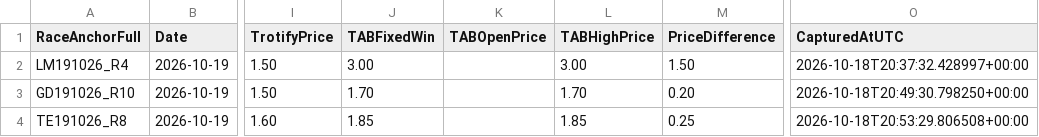
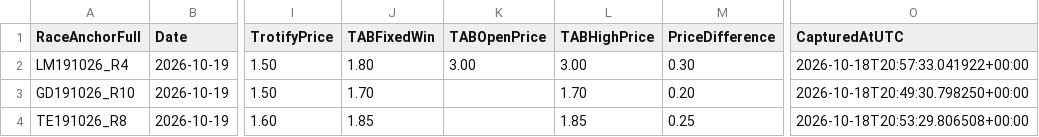
Before and after one commit to harnessapp/Trotify, a CSV file: trotify_tips.csv, drawn as a sheet; only a part is shown, gaps mark what is left out; the diff names each change by its address in the sheet, - before the commit and + after, or states it on an @@ line.

Commit message:
Automated Trotify update

```diff
--- a/trotify_tips.csv
+++ b/trotify_tips.csv
-J2 (TABFixedWin): 3.00
+J2 (TABFixedWin): 1.80
-K2 (TABOpenPrice): (empty)
+K2 (TABOpenPrice): 3.00
-M2 (PriceDifference): 1.50
+M2 (PriceDifference): 0.30
-O2 (CapturedAtUTC): 2026-10-18T20:37:32.428997+00:00
+O2 (CapturedAtUTC): 2026-10-18T20:57:33.041922+00:00
```
Also changed, not shown: trotify_tips_history.csv.
